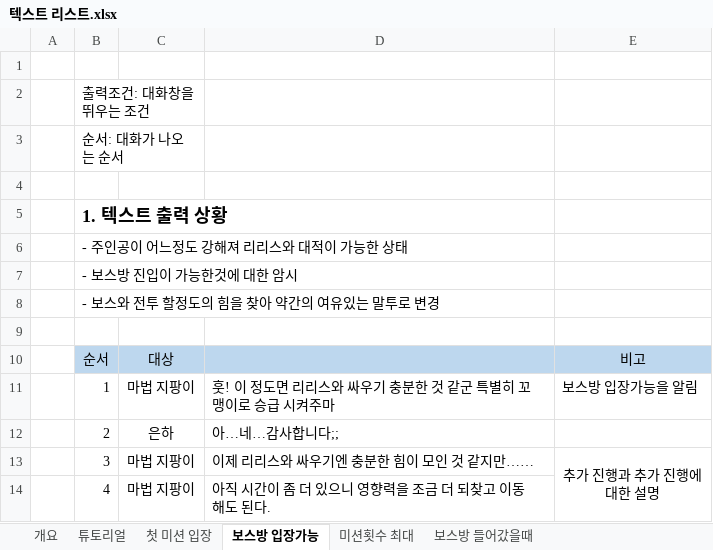
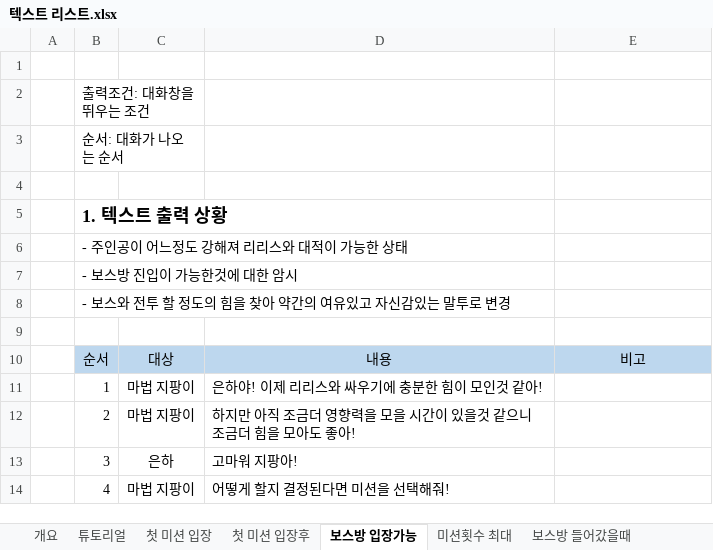
Before and after one commit to lalyns/MondayClass, an Excel workbook: Document/리스트/텍스트 리스트.xlsx, sheet 보스방 입장가능, drawn as a sheet; values as stored, in another font and other column widths than the file's, no borders; ↵ is a line break in a cell; the diff names each change by its address in the sheet, - before the commit and + after, or states it on an @@ line.

```diff
--- a/Document/리스트/텍스트 리스트.xlsx (sheet 보스방 입장가능)
+++ b/Document/리스트/텍스트 리스트.xlsx (sheet 보스방 입장가능)
+sheet tab: 첫 미션 입장후
-B8: - 보스와 전투 할정도의 힘을 찾아 약간의 여유있는 말투로 변경
+B8: - 보스와 전투 할 정도의 힘을 찾아 약간의 여유있고 자신감있는 말투로 변경
-D10: (empty)
+D10: 내용
-D11: 훗! 이 정도면 리리스와 싸우기 충분한 것 같군 특별히 꼬맹이로 승급 시켜주마
+D11: 은하야! 이제 리리스와 싸우기에 충분한 힘이 모인것 같아!
-E11: 보스방 입장가능을 알림
+E11: (empty)
-C12: 은하
+C12: 마법 지팡이
-D12: 아…네…감사합니다;;
+D12: 하지만 아직 조금더 영향력을 모을 시간이 있을것 같으니 조금더 힘을 모아도 좋아!
-C13: 마법 지팡이
+C13: 은하
-D13: 이제 리리스와 싸우기엔 충분한 힘이 모인 것 같지만……
+D13: 고마워 지팡아!
-E13: 추가 진행과 추가 진행에 ↵ 대한 설명
+E13: (empty)
-E13:E14 merged
-D14: 아직 시간이 좀 더 있으니 영향력을 조금 더 되찾고 이동해도 된다.
+D14: 어떻게 할지 결정된다면 미션을 선택해줘!
```
Also changed, not shown: sheet 첫 미션 입장, sheet 보스방 들어갔을때, sheet 미션횟수 최대, Document/일정/먼데이클래스 2019 일정.xlsx.
